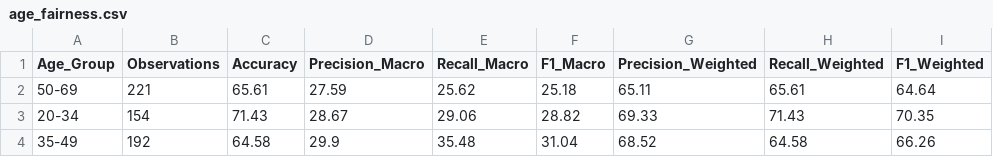
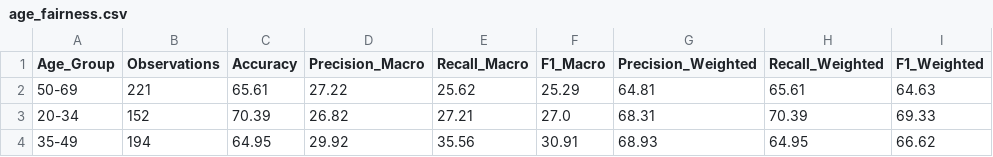
Before and after one commit to Josinaga90/employee-performance-dashboard, a CSV file: age_fairness.csv, drawn as a sheet.

Commit message:
Update age_fairness.csv

```diff
--- a/age_fairness.csv
+++ b/age_fairness.csv
@@ -1,4 +1,4 @@
 Age_Group,Observations,Accuracy,Precision_Macro,Recall_Macro,F1_Macro,Precision_Weighted,Recall_Weighted,F1_Weighted
-50-69,221,65.61,27.59,25.62,25.18,65.11,65.61,64.64
-20-34,154,71.43,28.67,29.06,28.82,69.33,71.43,70.35
-35-49,192,64.58,29.9,35.48,31.04,68.52,64.58,66.26
+50-69,221,65.61,27.22,25.62,25.29,64.81,65.61,64.63
+20-34,152,70.39,26.82,27.21,27.0,68.31,70.39,69.33
+35-49,194,64.95,29.92,35.56,30.91,68.93,64.95,66.62
```
